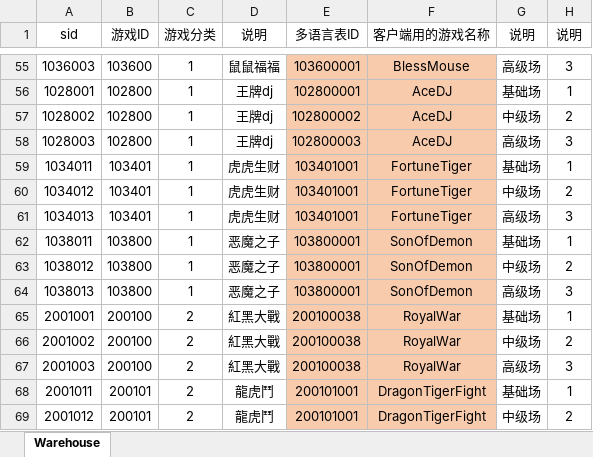
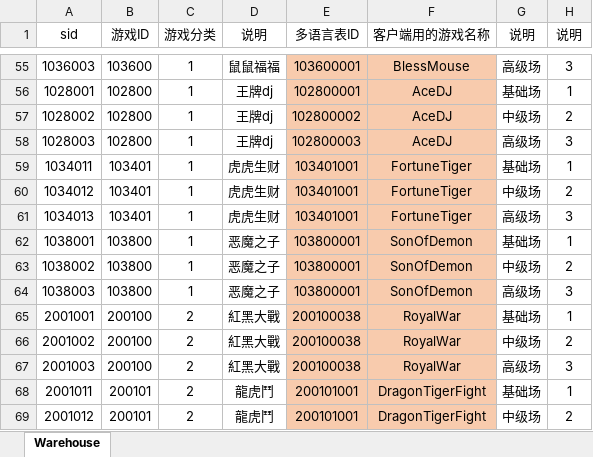
Before and after one commit to yanhailong/jjj_server, an Excel workbook: hall/resources/sample/warehouse.xlsx, sheet Warehouse, drawn as a sheet; only a part is shown, gaps mark what is left out; values as stored, in another font and other column widths than the file's, no borders; the diff names each change by its address in the sheet, - before the commit and + after, or states it on an @@ line.

```diff
--- a/hall/resources/sample/warehouse.xlsx (sheet Warehouse)
+++ b/hall/resources/sample/warehouse.xlsx (sheet Warehouse)
-A62 (sid): 1038011
+A62 (sid): 1038001
-A63 (sid): 1038012
+A63 (sid): 1038002
-A64 (sid): 1038013
+A64 (sid): 1038003
```
Also changed, not shown: poker/resources/sample/warehouse.xlsx, slots/resources/sample/SpecialGird.xlsx, 14 other files.
